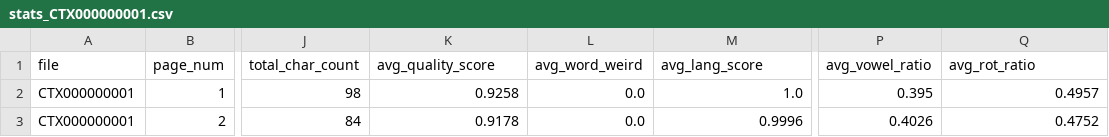
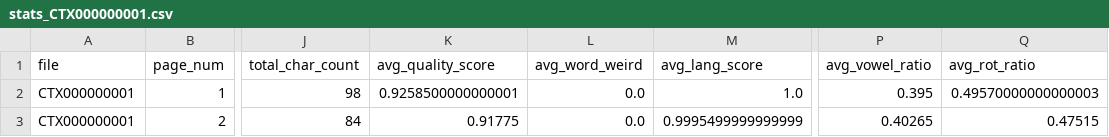
Before and after one commit to ufal/atrium-alto-postprocess, a CSV file: data_samples/DOC_LINE_STATS/stats_CTX000000001.csv, drawn as a sheet; only a part is shown, gaps mark what is left out; the diff names each change by its address in the sheet, - before the commit and + after, or states it on an @@ line.

```diff
--- a/data_samples/DOC_LINE_STATS/stats_CTX000000001.csv
+++ b/data_samples/DOC_LINE_STATS/stats_CTX000000001.csv
-K2 (avg_quality_score): 0.9258
+K2 (avg_quality_score): 0.9258500000000001
-Q2 (avg_rot_ratio): 0.4957
+Q2 (avg_rot_ratio): 0.49570000000000003
-K3 (avg_quality_score): 0.9178
+K3 (avg_quality_score): 0.91775
-M3 (avg_lang_score): 0.9996
+M3 (avg_lang_score): 0.9995499999999999
-P3 (avg_vowel_ratio): 0.4026
+P3 (avg_vowel_ratio): 0.40265
-Q3 (avg_rot_ratio): 0.4752
+Q3 (avg_rot_ratio): 0.47515
```
Also changed, not shown: data_samples/DOC_LINE_STATS/stats_CTX000000002.csv, 19 other files.
